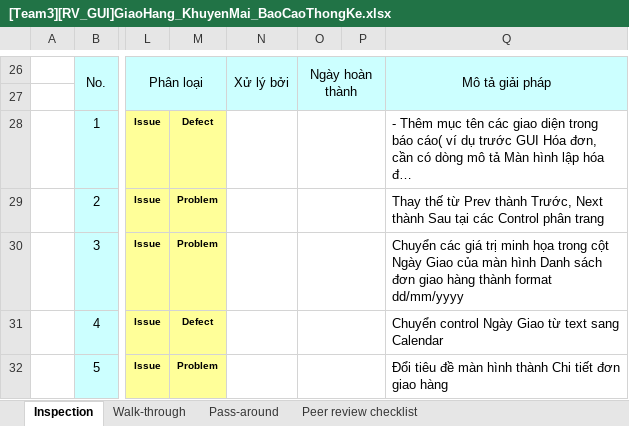
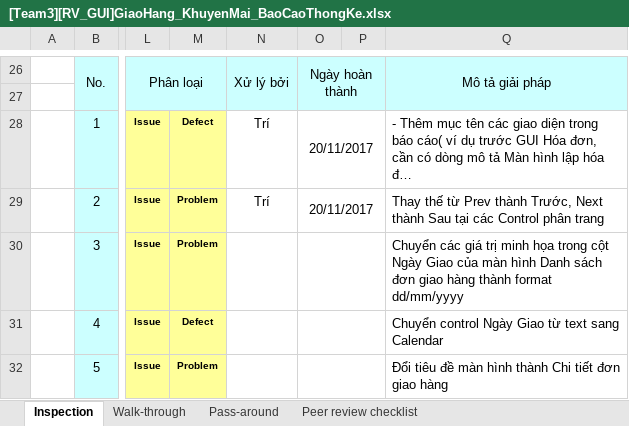
Before and after one commit to thikhin96/-TH2014-1-PTUDHTTTHD-SaveMyLife-SML-, an Excel workbook: BaoCao_Review/Interface/[Team3][RV_GUI]GiaoHang_KhuyenMai_BaoCaoThongKe.xlsx, sheet Inspection, drawn as a sheet; only a part is shown, gaps mark what is left out; long unchanged cells end in …; values as stored, in another font and other column widths than the file's, no borders; conditional formats not drawn; the diff names each change by its address in the sheet, - before the commit and + after, or states it on an @@ line.

Commit message:
update sau review interface 1412579

```diff
--- a/BaoCao_Review/Interface/[Team3][RV_GUI]GiaoHang_KhuyenMai_BaoCaoThongKe.xlsx (sheet Inspection)
+++ b/BaoCao_Review/Interface/[Team3][RV_GUI]GiaoHang_KhuyenMai_BaoCaoThongKe.xlsx (sheet Inspection)
-N28:N29: (empty)
+N28:N29: Trí
-O28:O29: (empty)
+O28:O29: 20/11/2017
```
Also changed, not shown: charts or pictures, 6 other files.
